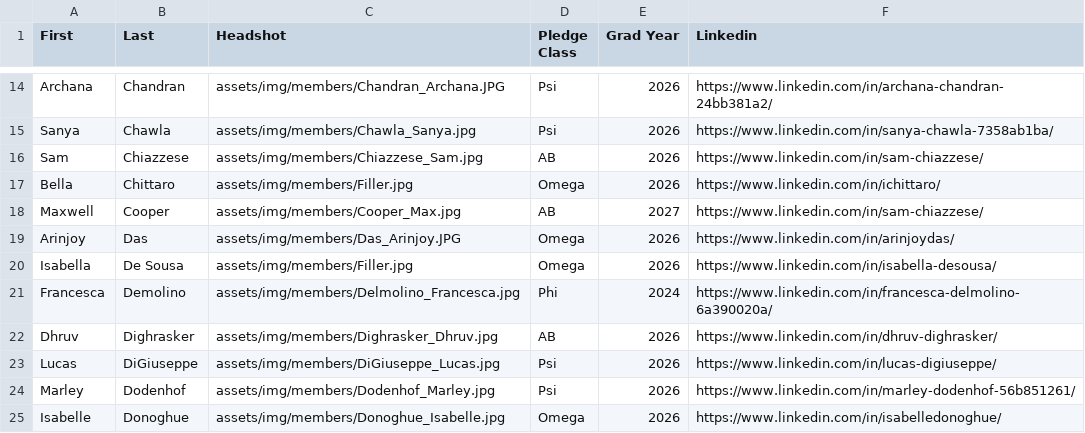
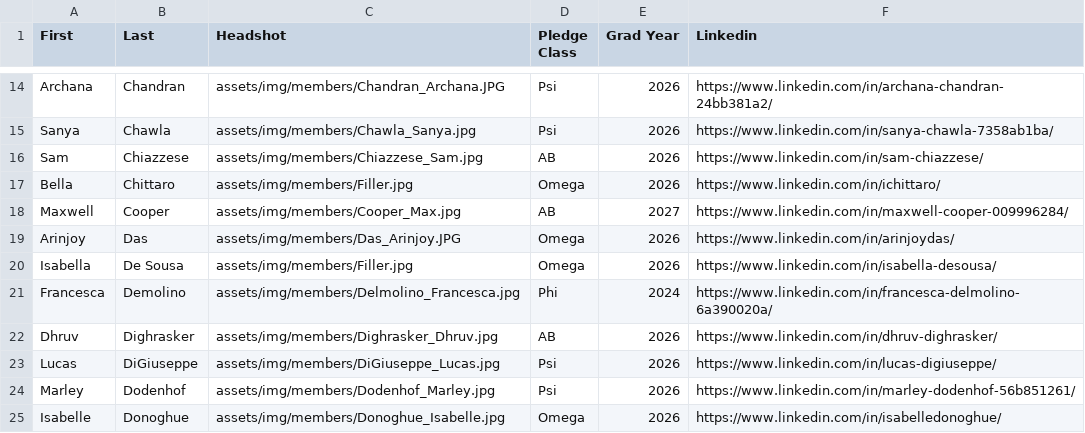
Before and after one commit to natalieramirez22/ktp-website, a CSV file: src/memberList.csv, drawn as a sheet; only a part is shown, gaps mark what is left out.

Commit message:
max linkedin

```diff
--- a/src/memberList.csv
+++ b/src/memberList.csv
@@ -17,3 +17,3 @@ Sam,Chiazzese,assets/img/members/Chiazzese_Sam.jpg,AB,2026,https://www.linkedin.
 Bella,Chittaro,assets/img/members/Filler.jpg,Omega,2026,https://www.linkedin.com/in/ichittaro/
-Maxwell,Cooper,assets/img/members/Cooper_Max.jpg,AB,2027,https://www.linkedin.com/in/sam-chiazzese/
+Maxwell,Cooper,assets/img/members/Cooper_Max.jpg,AB,2027,https://www.linkedin.com/in/maxwell-cooper-009996284/
 Arinjoy,Das,assets/img/members/Das_Arinjoy.JPG,Omega,2026,https://www.linkedin.com/in/arinjoydas/
```
